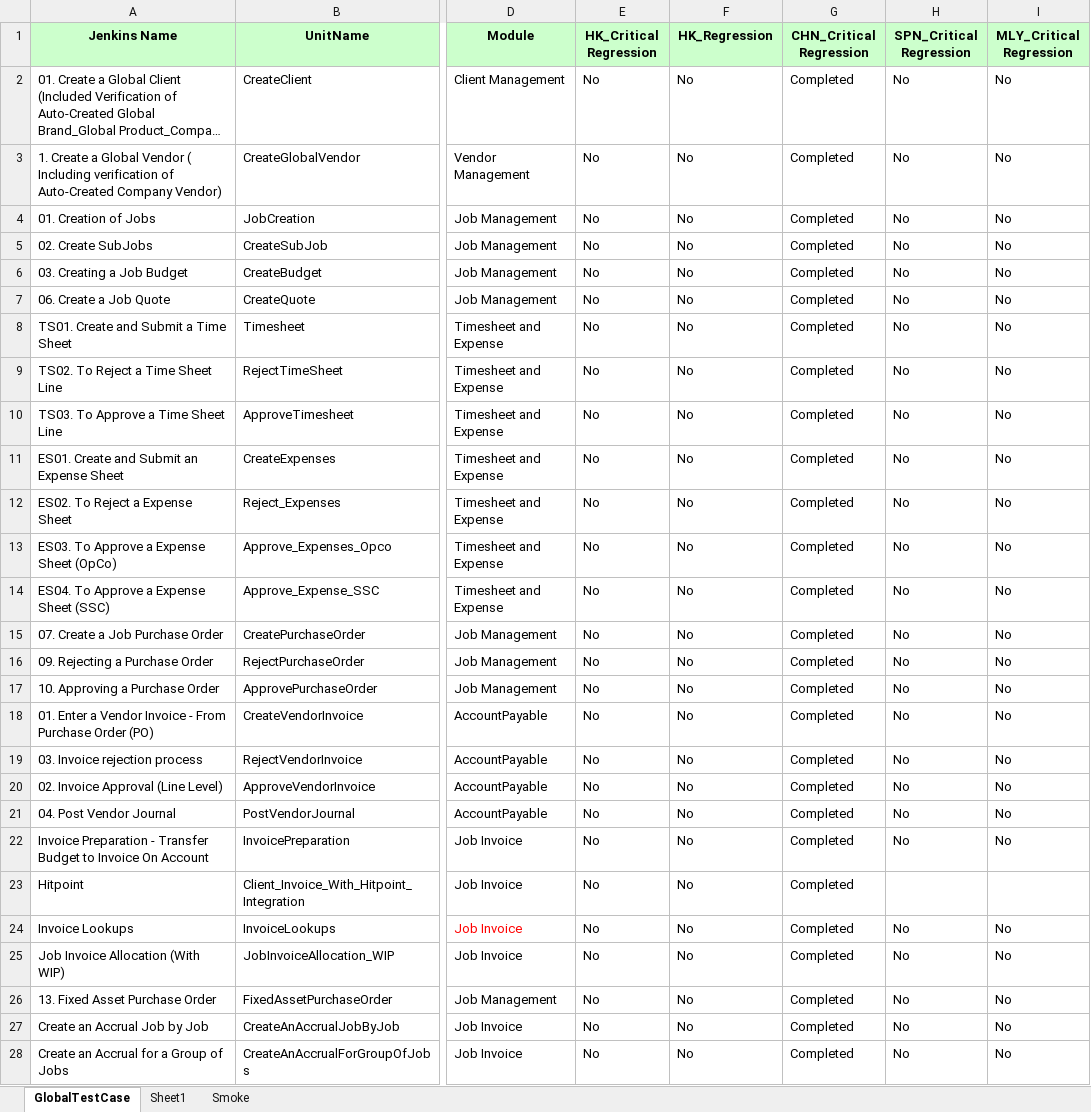
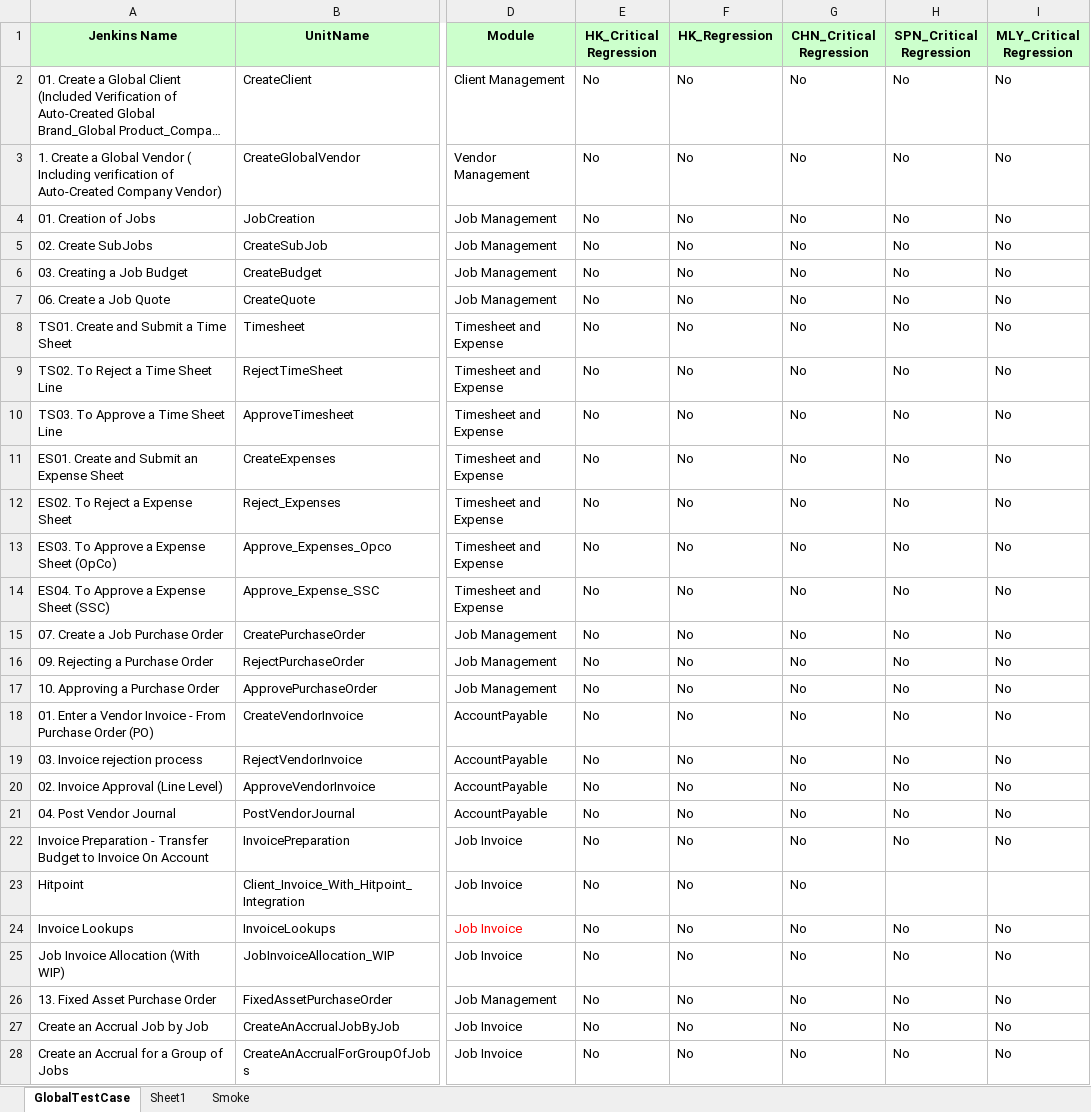
Before and after one commit to Thiyagarajan2022/GlobalTestSuiteAutomation1, an Excel workbook: WppRegpack/TestResource/TC_RunManager.xlsx, sheet GlobalTestCase, drawn as a sheet; only a part is shown, gaps mark what is left out; long unchanged cells end in …; values as stored, in another font and other column widths than the file's, no borders; conditional formats not drawn; the diff covers the shown part only; the diff names each change by its address in the sheet, - before the commit and + after, or states it on an @@ line.

```diff
--- a/WppRegpack/TestResource/TC_RunManager.xlsx (sheet GlobalTestCase)
+++ b/WppRegpack/TestResource/TC_RunManager.xlsx (sheet GlobalTestCase)
-G2:G28 (CHN_Critical Regression): Completed
+G2:G28 (CHN_Critical Regression): No
```
Also changed, not shown: 3 added rows and 65 edited cells elsewhere in this sheet, WppRegpack/TestResource/EnvParamaters.xlsx, WppRegpack/TestResource/Regression/DS_CHN_REGRESSION.xlsx, 8 other files.
